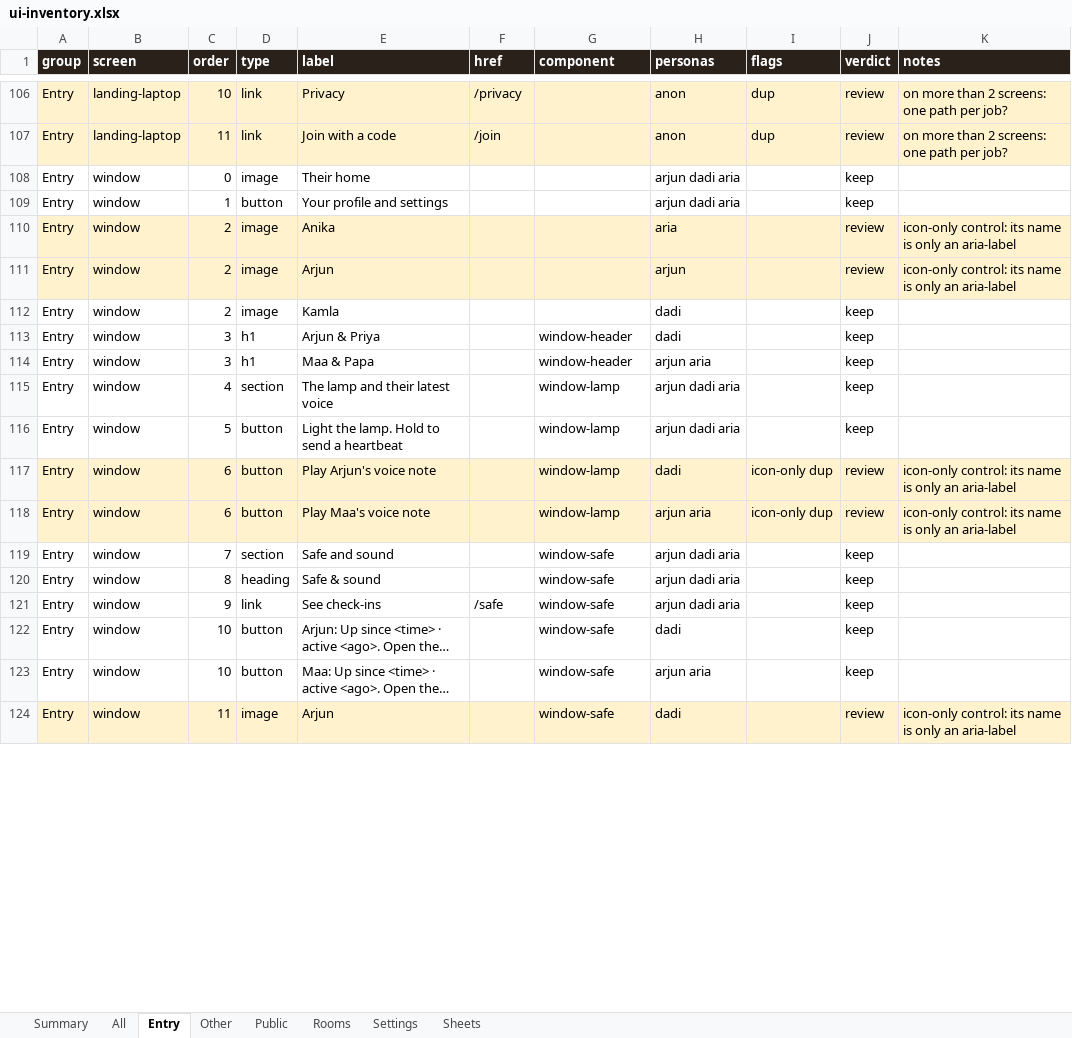
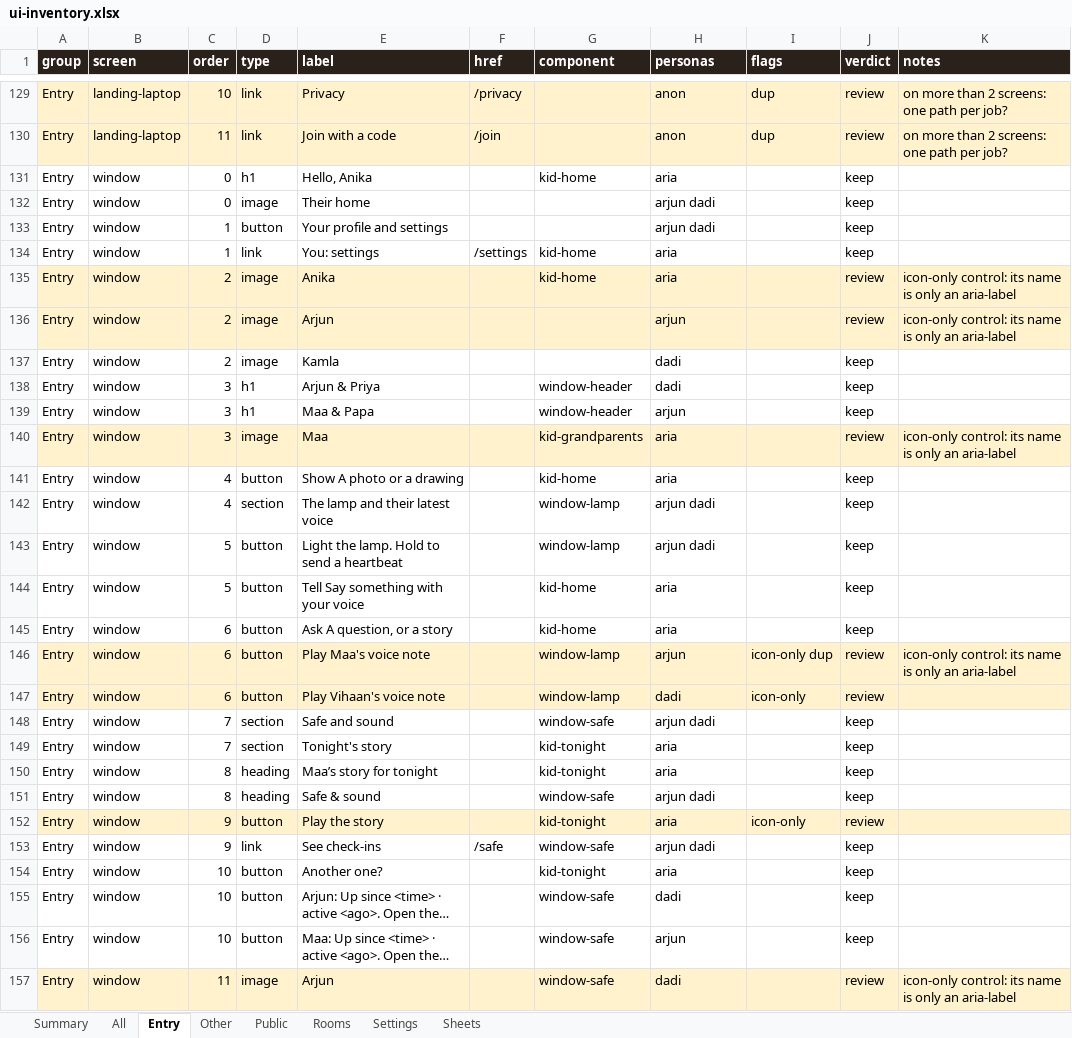
Before and after one commit to Sanjeevlabs/Nearer, an Excel workbook: docs/ui-inventory.xlsx, sheet Entry, drawn as a sheet; only a part is shown, gaps mark what is left out; long unchanged cells end in …; values as stored, in another font and other column widths than the file's, no borders; addresses are those after the commit; the diff covers the shown part only; the diff names each change by its address in the sheet, - before the commit and + after, or states it on an @@ line.

```diff
--- a/docs/ui-inventory.xlsx (sheet Entry)
+++ b/docs/ui-inventory.xlsx (sheet Entry)
+row 131: Entry | window | 0 | h1 | Hello, Anika |  | kid-home | aria |  | keep
-H132:H133 (personas): arjun dadi aria
+H132:H133 (personas): arjun dadi
+row 134: Entry | window | 1 | link | You: settings | /settings | kid-home | aria |  | keep
-G135 (component): (empty)
+G135 (component): kid-home
-H139 (personas): arjun aria
+H139 (personas): arjun
+row 140: Entry | window | 3 | image | Maa |  | kid-grandparents | aria |  | review | icon-only control: its name is only an aria-label
+row 141: Entry | window | 4 | button | Show A photo or a drawing |  | kid-home | aria |  | keep
-H142:H143 (personas): arjun dadi aria
+H142:H143 (personas): arjun dadi
+row 144: Entry | window | 5 | button | Tell Say something with your voice |  | kid-home | aria |  | keep
+row 145: Entry | window | 6 | button | Ask A question, or a story |  | kid-home | aria |  | keep
-E146 (label): Play Arjun's voice note
+E146 (label): Play Maa's voice note
-H146 (personas): dadi
+H146 (personas): arjun
-E147 (label): Play Maa's voice note
+E147 (label): Play Vihaan's voice note
-H147 (personas): arjun aria
+H147 (personas): dadi
-I147 (flags): icon-only dup
+I147 (flags): icon-only
-K147 (notes): icon-only control: its name is only an aria-label
+K147 (notes): (empty)
-H148 (personas): arjun dadi aria
+H148 (personas): arjun dadi
+row 149: Entry | window | 7 | section | Tonight's story |  | kid-tonight | aria |  | keep
+row 150: Entry | window | 8 | heading | Maa’s story for tonight |  | kid-tonight | aria |  | keep
-H151 (personas): arjun dadi aria
+H151 (personas): arjun dadi
+row 152: Entry | window | 9 | button | Play the story |  | kid-tonight | aria | icon-only | review
-H153 (personas): arjun dadi aria
+H153 (personas): arjun dadi
+row 154: Entry | window | 10 | button | Another one? |  | kid-tonight | aria |  | keep
-H156 (personas): arjun aria
+H156 (personas): arjun
```
Also changed, not shown: 33 added rows, 8 removed rows, 111 edited cells and cell formats elsewhere in this sheet, sheet All, sheet Rooms, sheet Other, sheet Summary, sheet Sheets, 41 other files.
